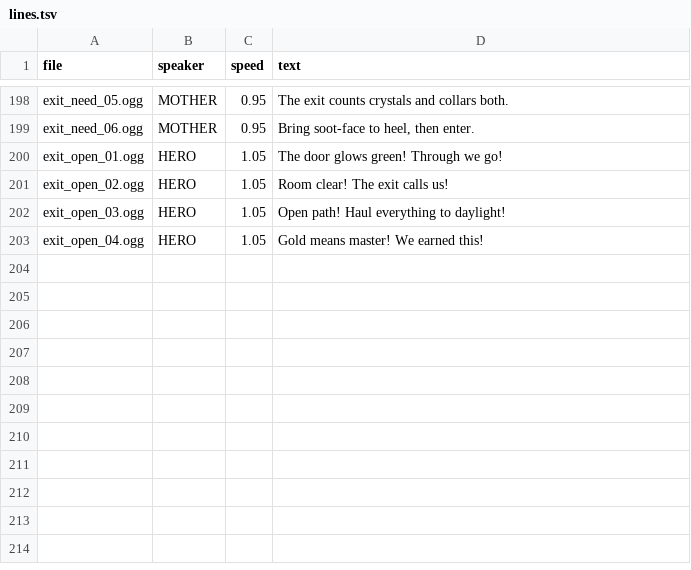
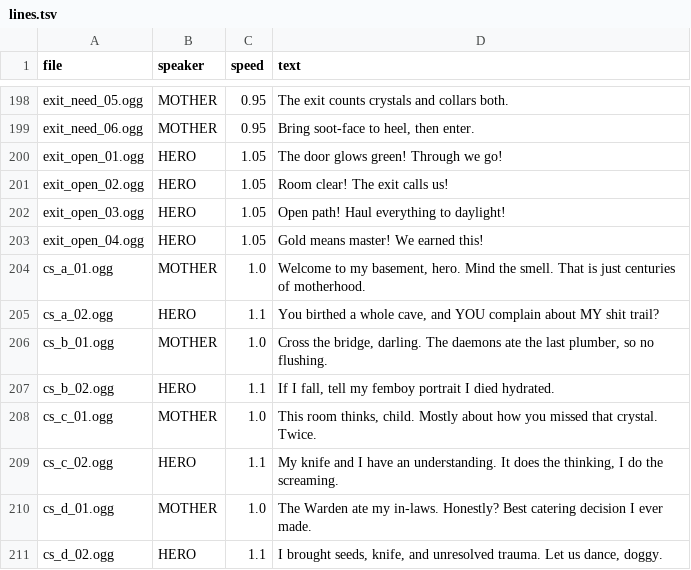
Before and after one commit to taistelupelto-rgb/tuomon-oma-videopeli, a TSV file: assets/voices/lines.tsv, drawn as a sheet; only a part is shown, gaps mark what is left out.

```diff
--- a/assets/voices/lines.tsv
+++ b/assets/voices/lines.tsv
@@ -203 +203,9 @@ exit_open_03.ogg	HERO	1.05	Open path! Haul everything to daylight!
 exit_open_04.ogg	HERO	1.05	Gold means master! We earned this!
+cs_a_01.ogg	MOTHER	1.0	Welcome to my basement, hero. Mind the smell. That is just centuries of motherhood.
+cs_a_02.ogg	HERO	1.1	You birthed a whole cave, and YOU complain about MY shit trail?
+cs_b_01.ogg	MOTHER	1.0	Cross the bridge, darling. The daemons ate the last plumber, so no flushing.
+cs_b_02.ogg	HERO	1.1	If I fall, tell my femboy portrait I died hydrated.
+cs_c_01.ogg	MOTHER	1.0	This room thinks, child. Mostly about how you missed that crystal. Twice.
+cs_c_02.ogg	HERO	1.1	My knife and I have an understanding. It does the thinking, I do the screaming.
+cs_d_01.ogg	MOTHER	1.0	The Warden ate my in-laws. Honestly? Best catering decision I ever made.
+cs_d_02.ogg	HERO	1.1	I brought seeds, knife, and unresolved trauma. Let us dance, doggy.
```
Also changed, not shown: 18 other files.
